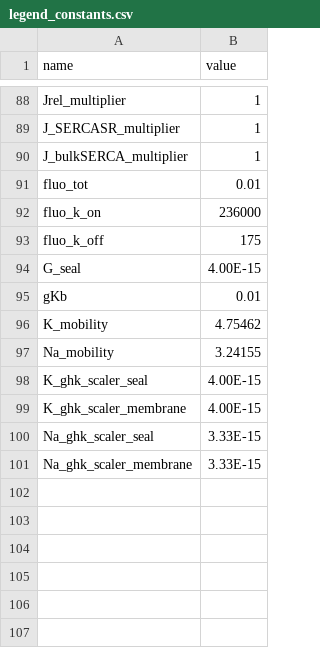
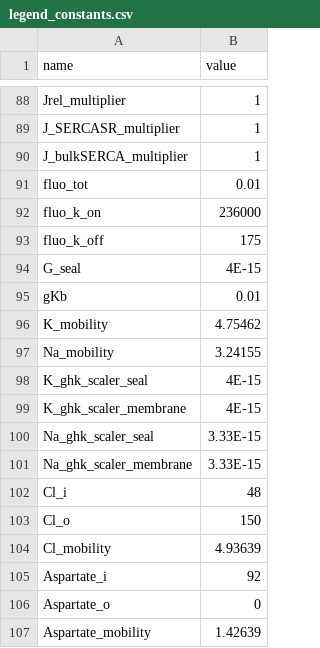
Before and after one commit to humanphysiologylab/pypoptim, a CSV file: src/model_ctypes/_koivumaki/legend_constants.csv, drawn as a sheet; only a part is shown, gaps mark what is left out.

Commit message:
Cl and Aspartate GHK flows through the seal

```diff
--- a/src/model_ctypes/_koivumaki/legend_constants.csv
+++ b/src/model_ctypes/_koivumaki/legend_constants.csv
@@ -93,3 +93,3 @@ fluo_k_on,236000
 fluo_k_off,175
-G_seal,4.00E-15
+G_seal,4E-15
 gKb,0.01
@@ -97,5 +97,11 @@ K_mobility,4.75462
 Na_mobility,3.24155
-K_ghk_scaler_seal,4.00E-15
-K_ghk_scaler_membrane,4.00E-15
+K_ghk_scaler_seal,4E-15
+K_ghk_scaler_membrane,4E-15
 Na_ghk_scaler_seal,3.33E-15
 Na_ghk_scaler_membrane,3.33E-15
+Cl_i,48
+Cl_o,150
+Cl_mobility,4.93639
+Aspartate_i,92
+Aspartate_o,0
+Aspartate_mobility,1.42639
```
Also changed, not shown: src/model_ctypes/_koivumaki/legend_algebraic.csv, 3 other files.
